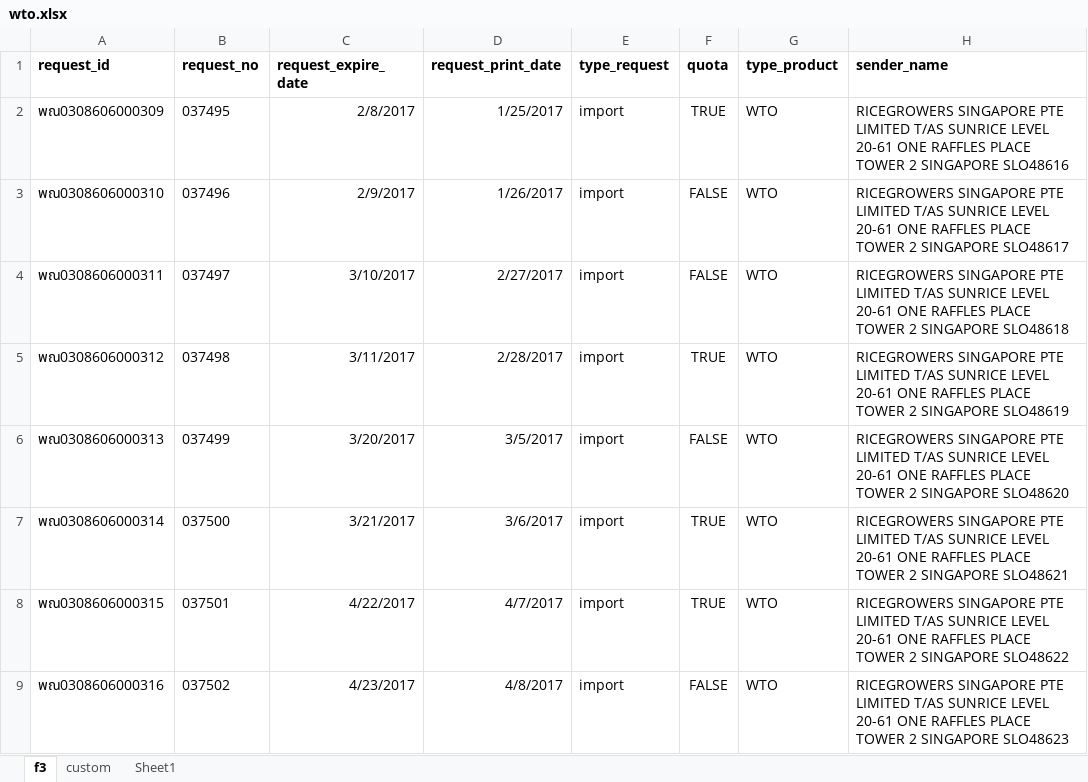
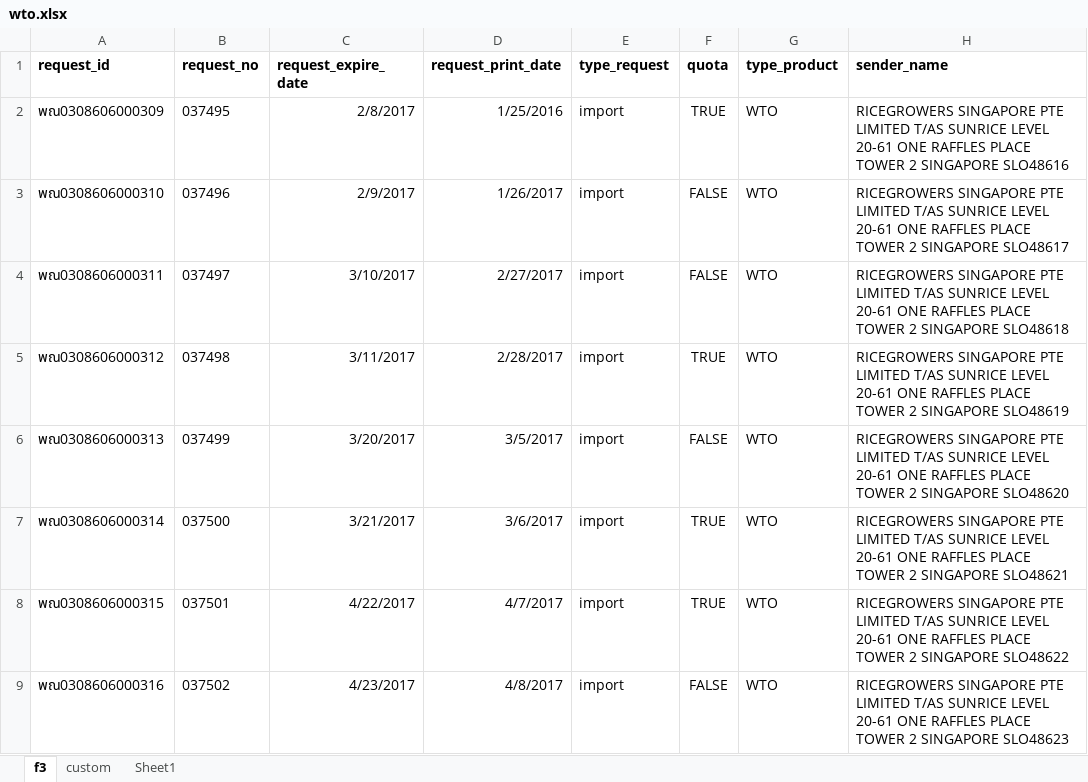
Before and after one commit to nx-apps/dft-wto, an Excel workbook: app/files/wto.xlsx, sheet f3, drawn as a sheet; only a part is shown; values as stored, in another font and other column widths than the file's, no borders; the diff names each change by its address in the sheet, - before the commit and + after, or states it on an @@ line.

```diff
--- a/app/files/wto.xlsx (sheet f3)
+++ b/app/files/wto.xlsx (sheet f3)
-D2 (request_print_date): 1/25/2017
+D2 (request_print_date): 1/25/2016
```
Also changed, not shown: 2 other files.
